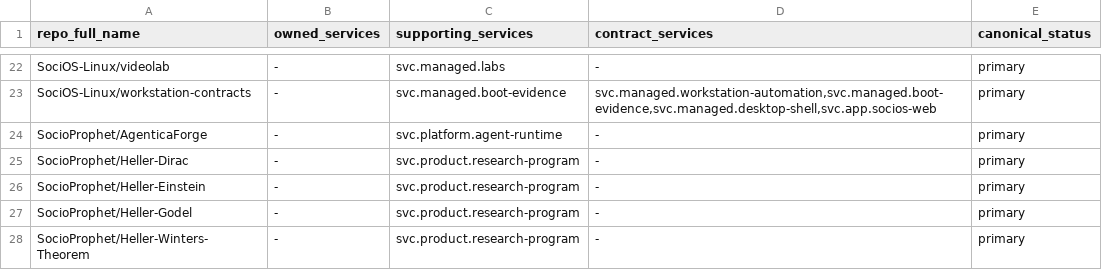
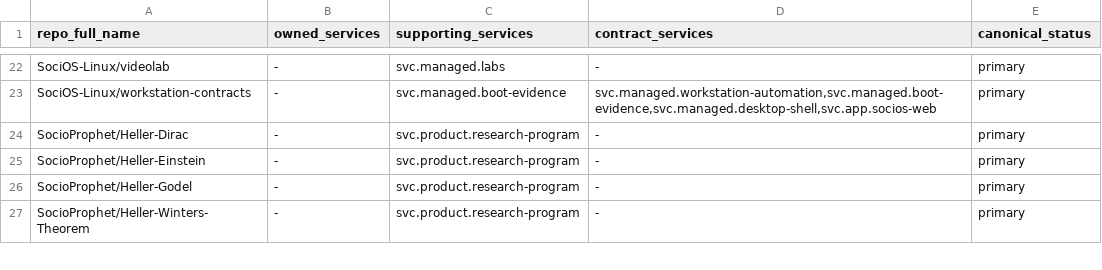
Before and after one commit to SocioProphet/workspace-inventory, a CSV file: exports/canonical-repo-estate.v1.0.csv, drawn as a sheet; only a part is shown, gaps mark what is left out.

Commit message:
inventory: align canonical export count

```diff
--- a/exports/canonical-repo-estate.v1.0.csv
+++ b/exports/canonical-repo-estate.v1.0.csv
@@ -23,3 +23,2 @@ SociOS-Linux/videolab,-,svc.managed.labs,-,primary
 SociOS-Linux/workstation-contracts,-,svc.managed.boot-evidence,"svc.managed.workstation-automation,svc.managed.boot-evidence,svc.managed.desktop-shell,svc.app.socios-web",primary
-SocioProphet/AgenticaForge,-,svc.platform.agent-runtime,-,primary
 SocioProphet/Heller-Dirac,-,svc.product.research-program,-,primary
```
